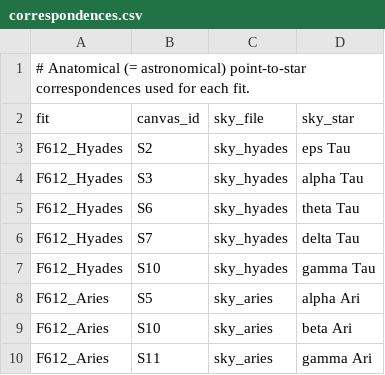
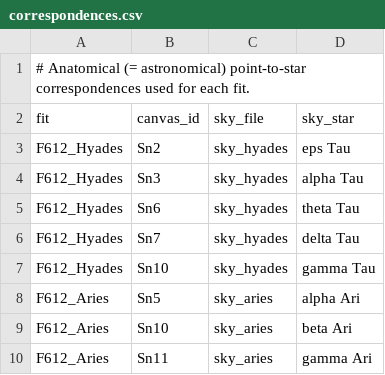
Before and after one commit to sllabinc/StarryNight, a CSV file: data/correspondences.csv, drawn as a sheet.

```diff
--- a/data/correspondences.csv
+++ b/data/correspondences.csv
@@ -2,9 +2,9 @@
 fit,canvas_id,sky_file,sky_star
-F612_Hyades,S2,sky_hyades,eps Tau
-F612_Hyades,S3,sky_hyades,alpha Tau
-F612_Hyades,S6,sky_hyades,theta Tau
-F612_Hyades,S7,sky_hyades,delta Tau
-F612_Hyades,S10,sky_hyades,gamma Tau
-F612_Aries,S5,sky_aries,alpha Ari
-F612_Aries,S10,sky_aries,beta Ari
-F612_Aries,S11,sky_aries,gamma Ari
+F612_Hyades,Sn2,sky_hyades,eps Tau
+F612_Hyades,Sn3,sky_hyades,alpha Tau
+F612_Hyades,Sn6,sky_hyades,theta Tau
+F612_Hyades,Sn7,sky_hyades,delta Tau
+F612_Hyades,Sn10,sky_hyades,gamma Tau
+F612_Aries,Sn5,sky_aries,alpha Ari
+F612_Aries,Sn10,sky_aries,beta Ari
+F612_Aries,Sn11,sky_aries,gamma Ari
```
Also changed, not shown: data/F612_mean.csv, data/F612_measurements.csv, 4 other files.
